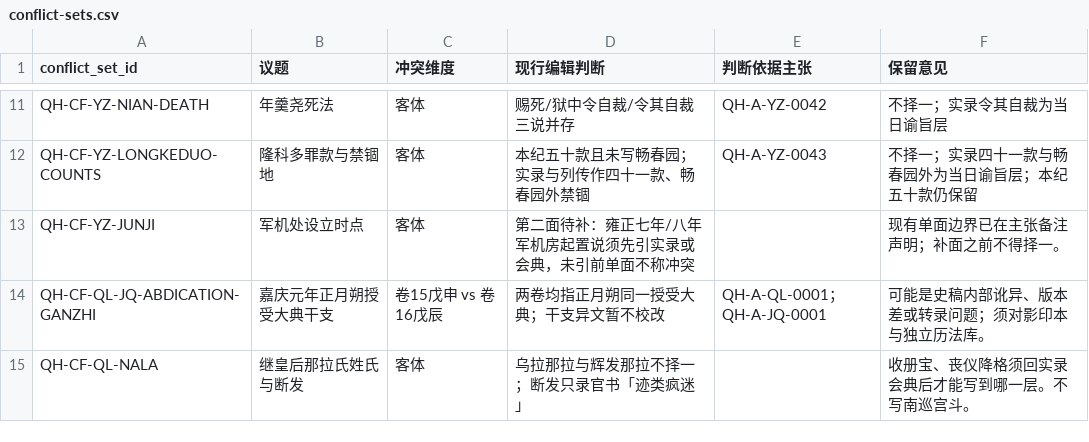
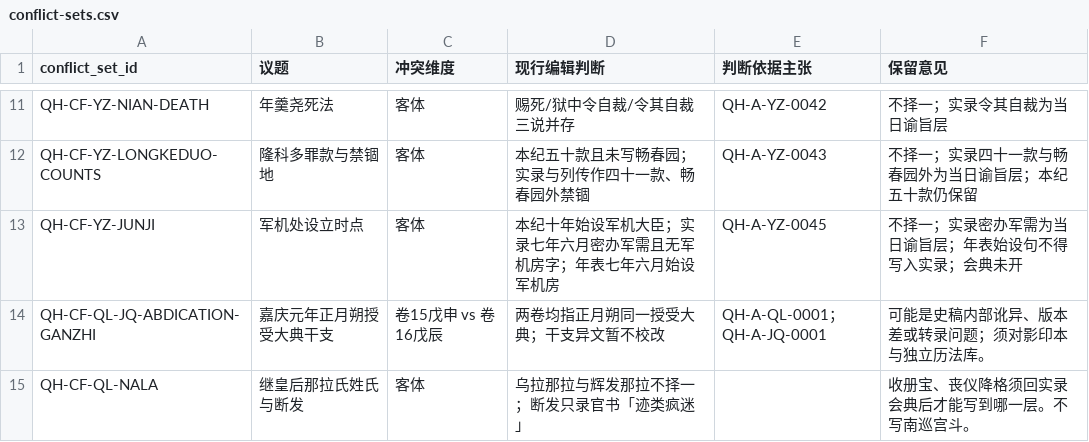
Before and after one commit to zonglinxie-cyber/qing-history-evidence-base, a CSV file: data/conflict-sets.csv, drawn as a sheet; only a part is shown, gaps mark what is left out.

```diff
--- a/data/conflict-sets.csv
+++ b/data/conflict-sets.csv
@@ -12,3 +12,3 @@ QH-CF-YZ-NIAN-DEATH,年羹尧死法,客体,赐死/狱中令自裁/令其自裁
 QH-CF-YZ-LONGKEDUO-COUNTS,隆科多罪款与禁锢地,客体,本纪五十款且未写畅春园；实录与列传作四十一款、畅春园外禁锢,QH-A-YZ-0043,不择一；实录四十一款与畅春园外为当日谕旨层；本纪五十款仍保留
-QH-CF-YZ-JUNJI,军机处设立时点,客体,第二面待补：雍正七年/八年军机房起置说须先引实录或会典，未引前单面不称冲突,,现有单面边界已在主张备注声明；补面之前不得择一。
+QH-CF-YZ-JUNJI,军机处设立时点,客体,本纪十年始设军机大臣；实录七年六月密办军需且无军机房字；年表七年六月始设军机房,QH-A-YZ-0045,不择一；实录密办军需为当日谕旨层；年表始设句不得写入实录；会典未开
 QH-CF-QL-JQ-ABDICATION-GANZHI,嘉庆元年正月朔授受大典干支,卷15戊申 vs 卷16戊辰,两卷均指正月朔同一授受大典；干支异文暂不校改,QH-A-QL-0001；QH-A-JQ-0001,可能是史稿内部讹异、版本差或转录问题；须对影印本与独立历法库。
```
Also changed, not shown: data/chapters.csv, data/emperor-timeline.csv, 14 other files.
